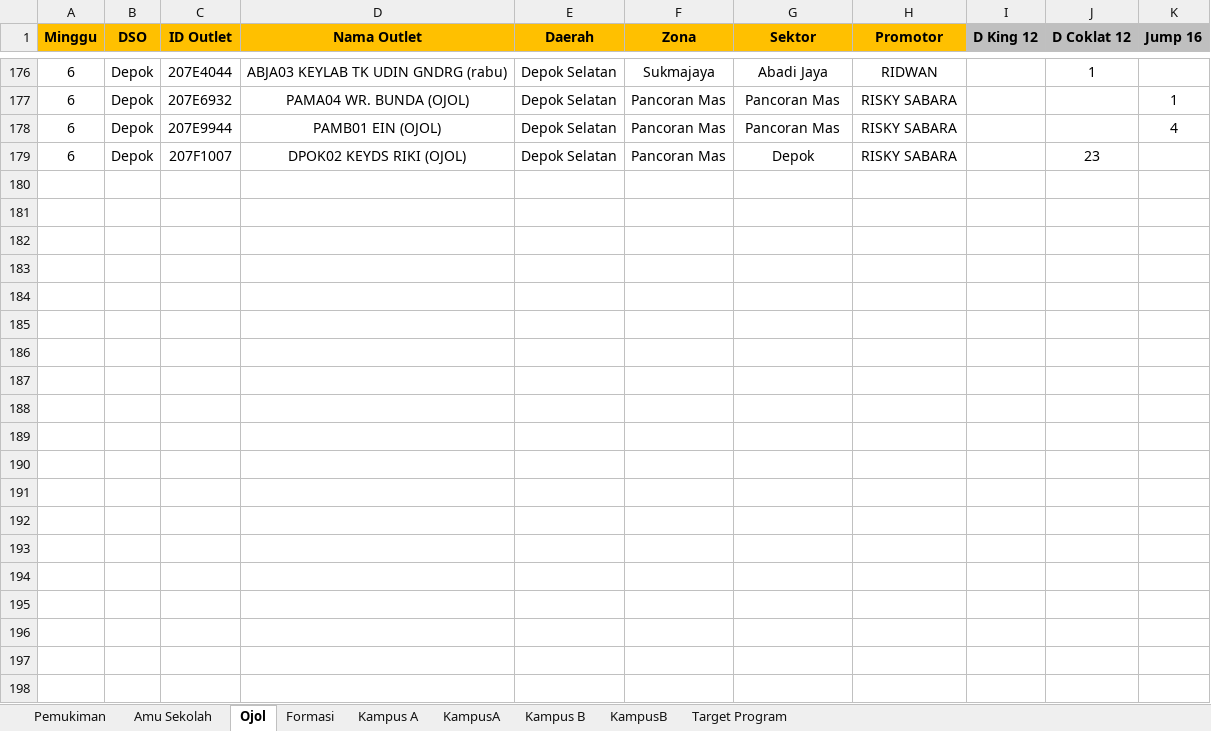
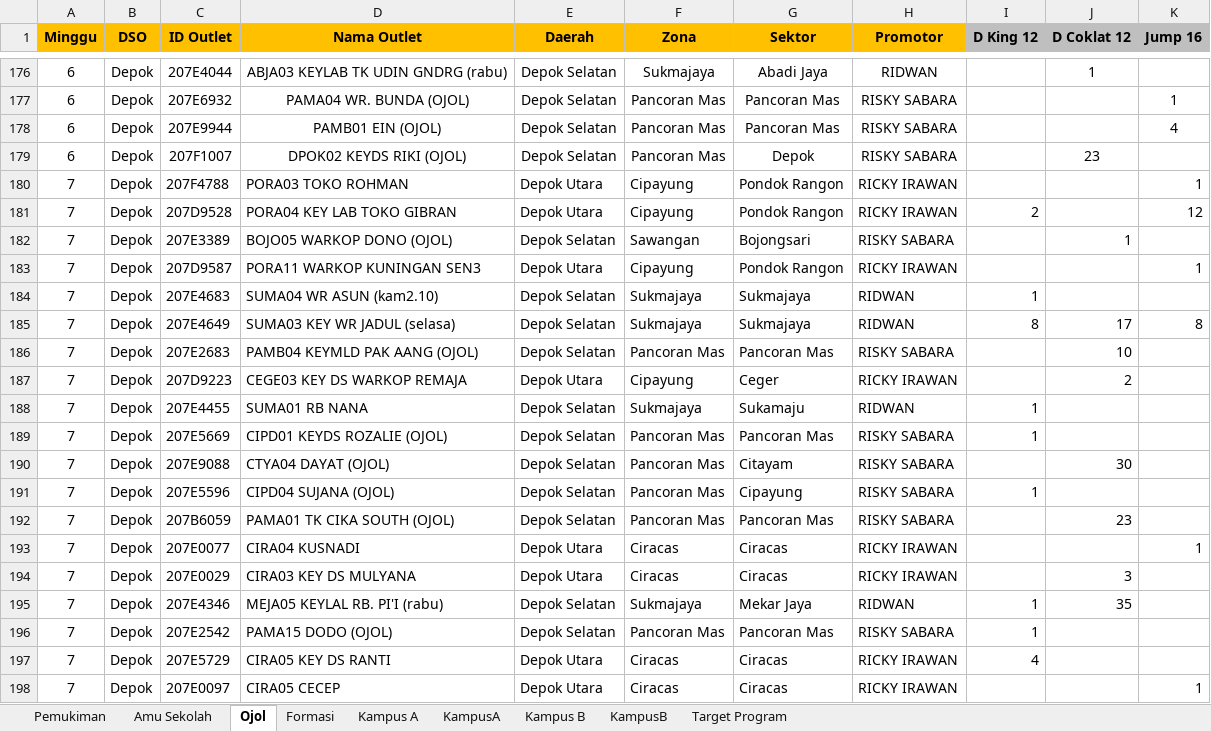
Before and after one commit to yonatandatamaster/yonatan, an Excel workbook: File KPI.xlsx, sheet Ojol, drawn as a sheet; only a part is shown, gaps mark what is left out; values as stored, in another font and other column widths than the file's, no borders; conditional formats not drawn; the diff covers the shown part only; the diff names each change by its address in the sheet, - before the commit and + after, or states it on an @@ line.

```diff
--- a/File KPI.xlsx (sheet Ojol)
+++ b/File KPI.xlsx (sheet Ojol)
+row 180: 7 | Depok | 207F4788 | PORA03 TOKO ROHMAN | Depok Utara | Cipayung | Pondok Rangon | RICKY IRAWAN |  |  | 1
+row 181: 7 | Depok | 207D9528 | PORA04 KEY LAB TOKO GIBRAN | Depok Utara | Cipayung | Pondok Rangon | RICKY IRAWAN | 2 |  | 12
+row 182: 7 | Depok | 207E3389 | BOJO05 WARKOP DONO (OJOL) | Depok Selatan | Sawangan | Bojongsari | RISKY SABARA |  | 1
+row 183: 7 | Depok | 207D9587 | PORA11 WARKOP KUNINGAN SEN3 | Depok Utara | Cipayung | Pondok Rangon | RICKY IRAWAN |  |  | 1
+row 184: 7 | Depok | 207E4683 | SUMA04 WR ASUN (kam2.10) | Depok Selatan | Sukmajaya | Sukmajaya | RIDWAN | 1
+row 185: 7 | Depok | 207E4649 | SUMA03 KEY WR JADUL (selasa) | Depok Selatan | Sukmajaya | Sukmajaya | RIDWAN | 8 | 17 | 8
+row 186: 7 | Depok | 207E2683 | PAMB04 KEYMLD PAK AANG (OJOL) | Depok Selatan | Pancoran Mas | Pancoran Mas | RISKY SABARA |  | 10
+row 187: 7 | Depok | 207D9223 | CEGE03 KEY DS WARKOP REMAJA | Depok Utara | Cipayung | Ceger | RICKY IRAWAN |  | 2
+row 188: 7 | Depok | 207E4455 | SUMA01 RB NANA | Depok Selatan | Sukmajaya | Sukamaju | RIDWAN | 1
+row 189: 7 | Depok | 207E5669 | CIPD01 KEYDS ROZALIE (OJOL) | Depok Selatan | Pancoran Mas | Pancoran Mas | RISKY SABARA | 1
+row 190: 7 | Depok | 207E9088 | CTYA04 DAYAT (OJOL) | Depok Selatan | Pancoran Mas | Citayam | RISKY SABARA |  | 30
+row 191: 7 | Depok | 207E5596 | CIPD04 SUJANA (OJOL) | Depok Selatan | Pancoran Mas | Cipayung | RISKY SABARA | 1
+row 192: 7 | Depok | 207B6059 | PAMA01 TK CIKA SOUTH (OJOL) | Depok Selatan | Pancoran Mas | Pancoran Mas | RISKY SABARA |  | 23
+row 193: 7 | Depok | 207E0077 | CIRA04 KUSNADI | Depok Utara | Ciracas | Ciracas | RICKY IRAWAN |  |  | 1
+row 194: 7 | Depok | 207E0029 | CIRA03 KEY DS MULYANA | Depok Utara | Ciracas | Ciracas | RICKY IRAWAN |  | 3
+row 195: 7 | Depok | 207E4346 | MEJA05 KEYLAL RB. PI'I (rabu) | Depok Selatan | Sukmajaya | Mekar Jaya | RIDWAN | 1 | 35
+row 196: 7 | Depok | 207E2542 | PAMA15 DODO (OJOL) | Depok Selatan | Pancoran Mas | Pancoran Mas | RISKY SABARA | 1
+row 197: 7 | Depok | 207E5729 | CIRA05 KEY DS RANTI | Depok Utara | Ciracas | Ciracas | RICKY IRAWAN | 4
+row 198: 7 | Depok | 207E0097 | CIRA05 CECEP | Depok Utara | Ciracas | Ciracas | RICKY IRAWAN |  |  | 1
```
Also changed, not shown: 30 added rows elsewhere in this sheet, sheet Pemukiman, sheet Amu Sekolah, sheet Kampus B, sheet KampusA, sheet KampusB, sheet Kampus A, formulas that keep their value.
